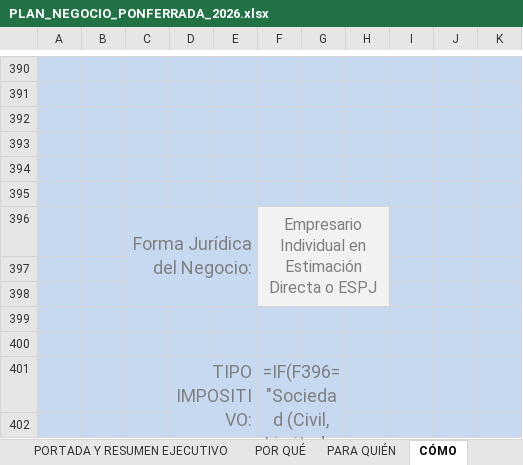
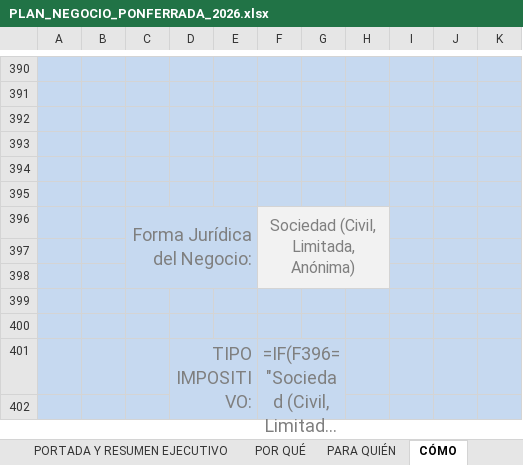
Before and after one commit to mariaperezart/mariaperezart.github.io, an Excel workbook: plan-negocio/PLAN_NEGOCIO_PONFERRADA_2026.xlsx, sheet CÓMO, drawn as a sheet; only a part is shown, gaps mark what is left out; long unchanged cells end in …; values as stored, in another font and other column widths than the file's, no borders; formulas without a stored value are shown as written; the diff covers the shown part only; the diff names each change by its address in the sheet, - before the commit and + after, or states it on an @@ line.

```diff
--- a/plan-negocio/PLAN_NEGOCIO_PONFERRADA_2026.xlsx (sheet CÓMO)
+++ b/plan-negocio/PLAN_NEGOCIO_PONFERRADA_2026.xlsx (sheet CÓMO)
-F396: Empresario Individual en Estimación Directa o ESPJ
+F396: Sociedad (Civil, Limitada, Anónima)
```
Also changed, not shown: 1 added row, 1 removed row and 14 edited cells elsewhere in this sheet, sheet CUÁNTO Y CUÁNDO, sheet POR QUÉ, sheet PORTADA Y RESUMEN EJECUTIVO, 2 other files.
